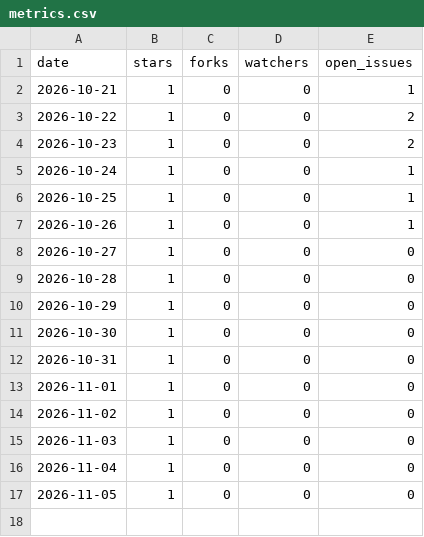
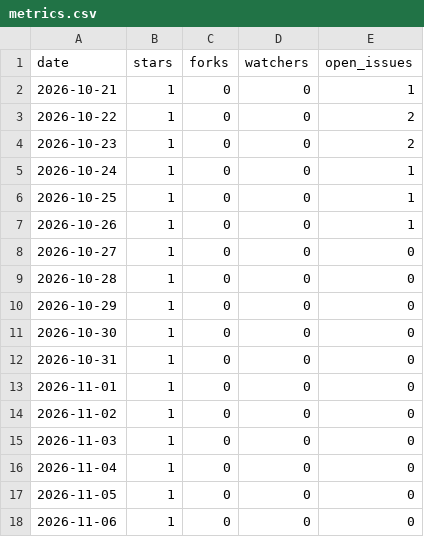
Before and after one commit to scudong/cloudflare-free-web-pi, a CSV file: data/metrics.csv, drawn as a sheet.

```diff
--- a/data/metrics.csv
+++ b/data/metrics.csv
@@ -17 +17,2 @@ date,stars,forks,watchers,open_issues
 2026-11-05,1,0,0,0
+2026-11-06,1,0,0,0
```
